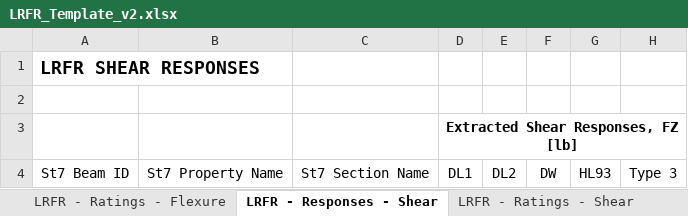
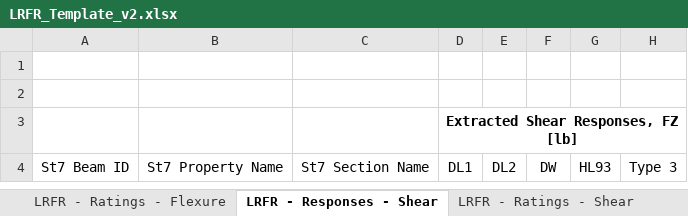
Before and after one commit to johndevitis/loadrating, an Excel workbook: docs/templates/LRFR_Template_v2.xlsx, sheet LRFR - Responses - Shear, drawn as a sheet; only a part is shown; values as stored, in another font and other column widths than the file's, no borders; the diff names each change by its address in the sheet, - before the commit and + after, or states it on an @@ line.

Commit message:
added shear and negative flexure to lrfr class

```diff
--- a/docs/templates/LRFR_Template_v2.xlsx (sheet LRFR - Responses - Shear)
+++ b/docs/templates/LRFR_Template_v2.xlsx (sheet LRFR - Responses - Shear)
-A1: LRFR SHEAR RESPONSES
+A1: (empty)
```
Also changed, not shown: sheet Settings, sheet Section Properties, sheet LRFR - Capacity, sheet LRFR - Ratings - Shear, sheet LRFR - Responses - Flexure, sheet LRFR - Ratings - Flexure, other sheet tabs, 10 other files.
